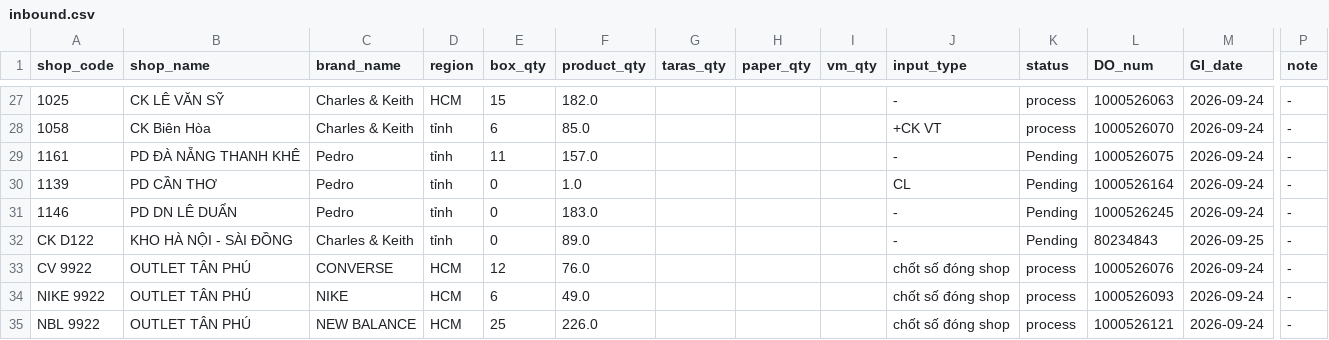
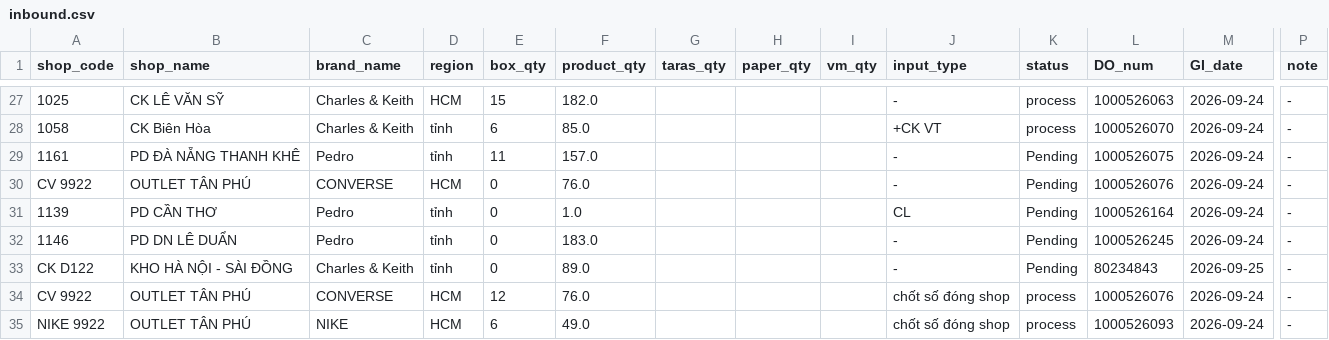
Before and after one commit to thuanmaison113-boop/report, a CSV file: inbound.csv, drawn as a sheet; only a part is shown, gaps mark what is left out; the shorter side is filled out with more unchanged rows; rows hold the shown columns only; the diff names each change by its address in the sheet, - before the commit and + after, or states it on an @@ line.

```diff
--- a/inbound.csv
+++ b/inbound.csv
+row 30: CV 9922 | OUTLET TÂN PHÚ | CONVERSE | HCM | 0 | 76.0 |  |  |  | - | Pending | 1000526076 | 2026-09-24 | -
```
Also changed, not shown: outbound.csv.
